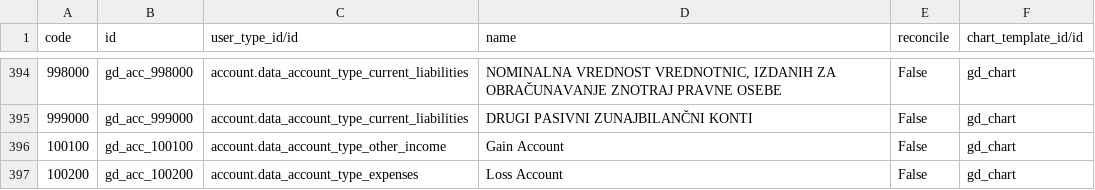
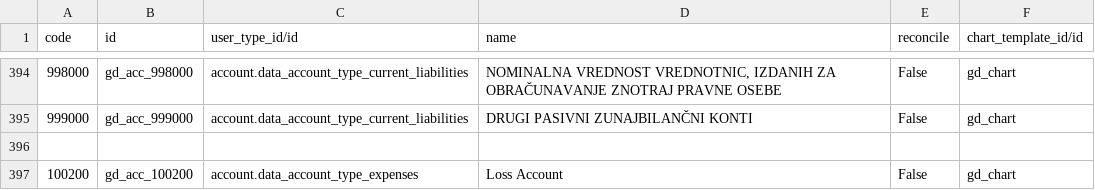
Before and after one commit to beronoel/odoo, a CSV file: addons/l10n_si/data/account.account.template.csv, drawn as a sheet; only a part is shown, gaps mark what is left out.

Commit message:
[FIX] l10n_si: set gain account

```diff
--- a/addons/l10n_si/data/account.account.template.csv
+++ b/addons/l10n_si/data/account.account.template.csv
@@ -395,3 +395,3 @@ code,id,user_type_id/id,name,reconcile,chart_template_id/id
 999000,gd_acc_999000,account.data_account_type_current_liabilities,"DRUGI PASIVNI ZUNAJBILANČNI KONTI",False,gd_chart
-100100,gd_acc_100100,account.data_account_type_other_income,"Gain Account",False,gd_chart
+
 100200,gd_acc_100200,account.data_account_type_expenses,"Loss Account",False,gd_chart
```
Also changed, not shown: addons/l10n_si/data/account.chart.template.csv.
